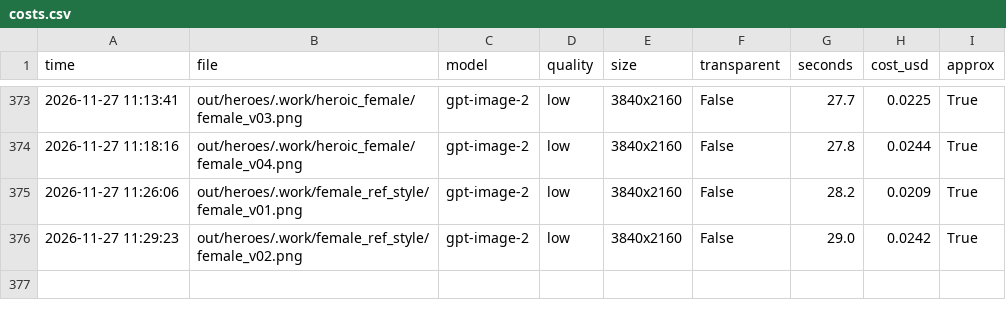
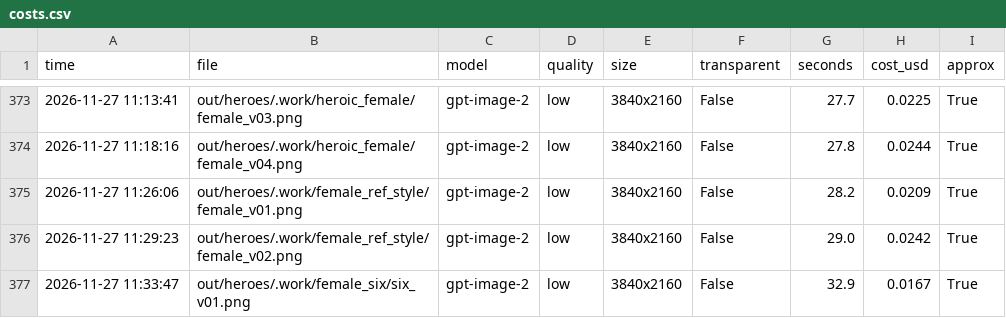
Before and after one commit to vinhtran6686/fal-lab, a CSV file: out/costs.csv, drawn as a sheet; only a part is shown, gaps mark what is left out.

```diff
--- a/out/costs.csv
+++ b/out/costs.csv
@@ -376 +376,2 @@ time,file,model,quality,size,transparent,seconds,cost_usd,approx
 2026-11-27 11:29:23,out/heroes/.work/female_ref_style/female_v02.png,gpt-image-2,low,3840x2160,False,29.0,0.0242,True
+2026-11-27 11:33:47,out/heroes/.work/female_six/six_v01.png,gpt-image-2,low,3840x2160,False,32.9,0.0167,True
```
Also changed, not shown: 3 other files.
